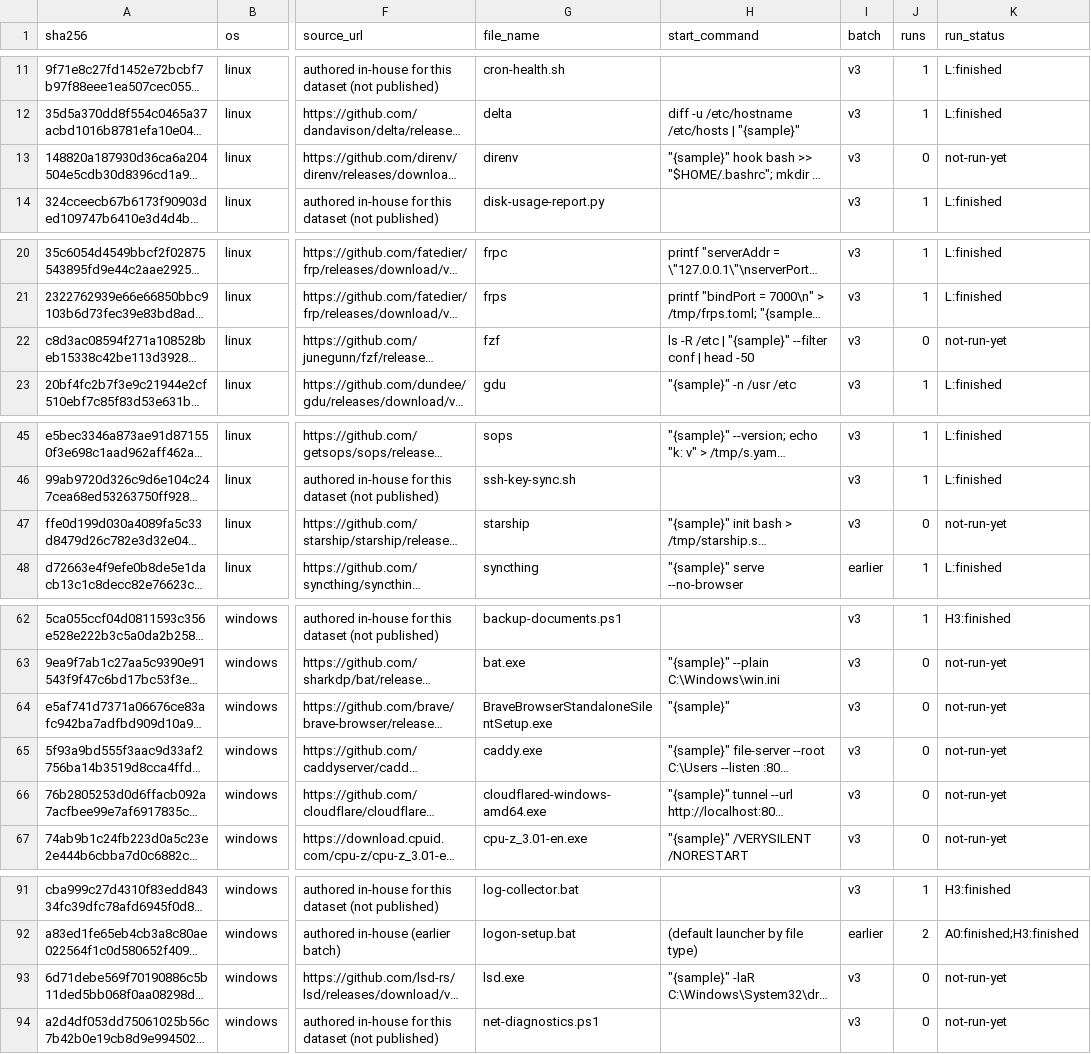
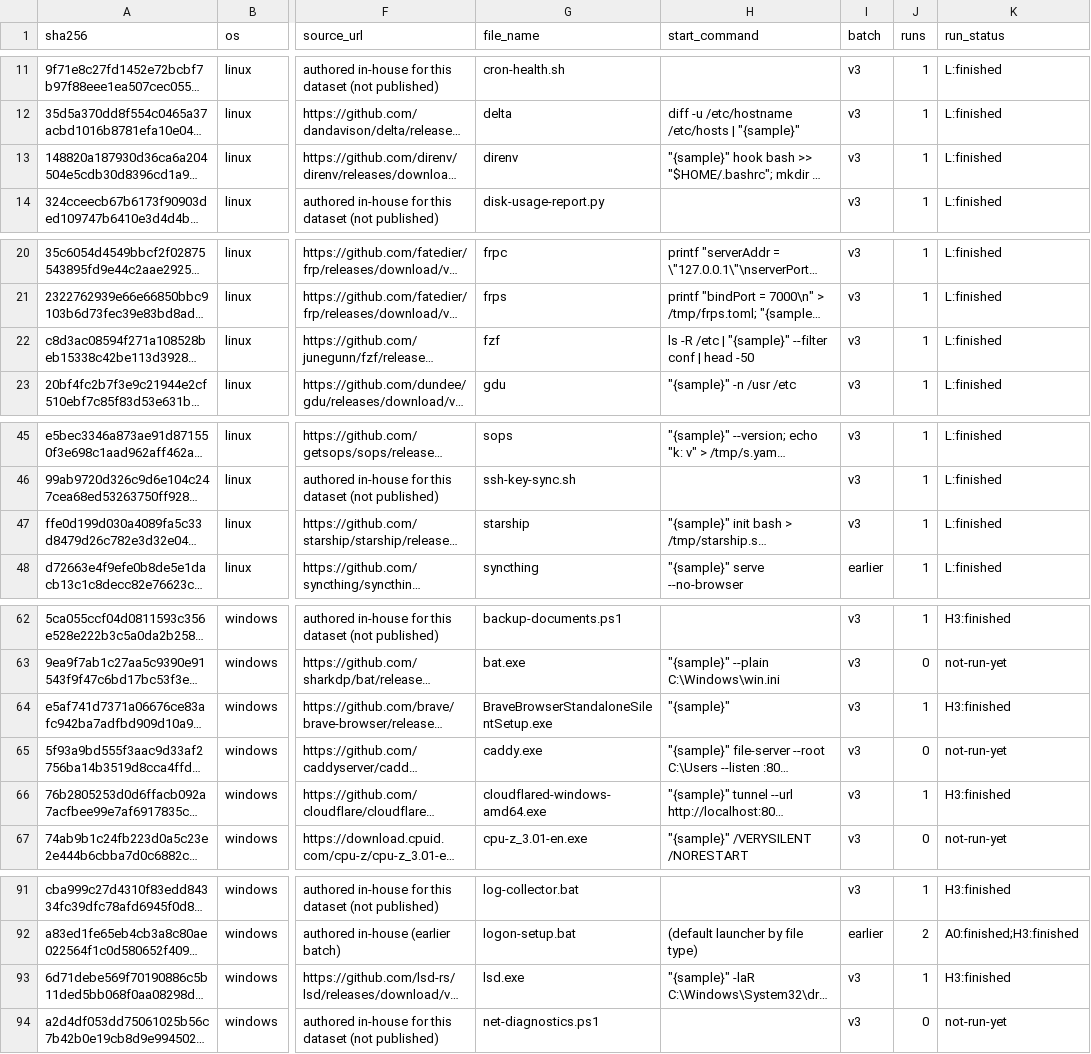
Before and after one commit to Chimera-Co/chimera-benign-dataset, a CSV file: programs.csv, drawn as a sheet; only a part is shown, gaps mark what is left out; long unchanged cells end in …; the diff names each change by its address in the sheet, - before the commit and + after, or states it on an @@ line.

```diff
--- a/programs.csv
+++ b/programs.csv
-J13 (runs): 0
+J13 (runs): 1
-K13 (run_status): not-run-yet
+K13 (run_status): L:finished
-J22 (runs): 0
+J22 (runs): 1
-K22 (run_status): not-run-yet
+K22 (run_status): L:finished
-J47 (runs): 0
+J47 (runs): 1
-K47 (run_status): not-run-yet
+K47 (run_status): L:finished
-J64 (runs): 0
+J64 (runs): 1
-K64 (run_status): not-run-yet
+K64 (run_status): H3:finished
-J66 (runs): 0
+J66 (runs): 1
-K66 (run_status): not-run-yet
+K66 (run_status): H3:finished
-J93 (runs): 0
+J93 (runs): 1
-K93 (run_status): not-run-yet
+K93 (run_status): H3:finished
```
Also changed, not shown: index.csv, runs.csv, 22 other files.
